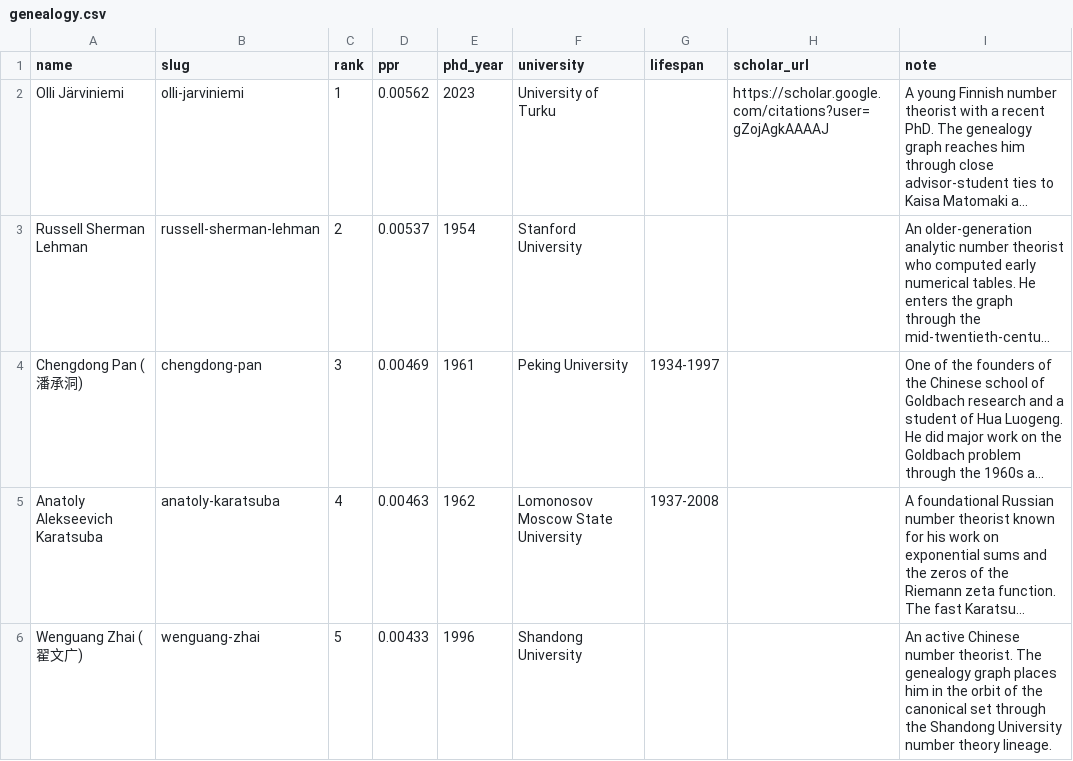
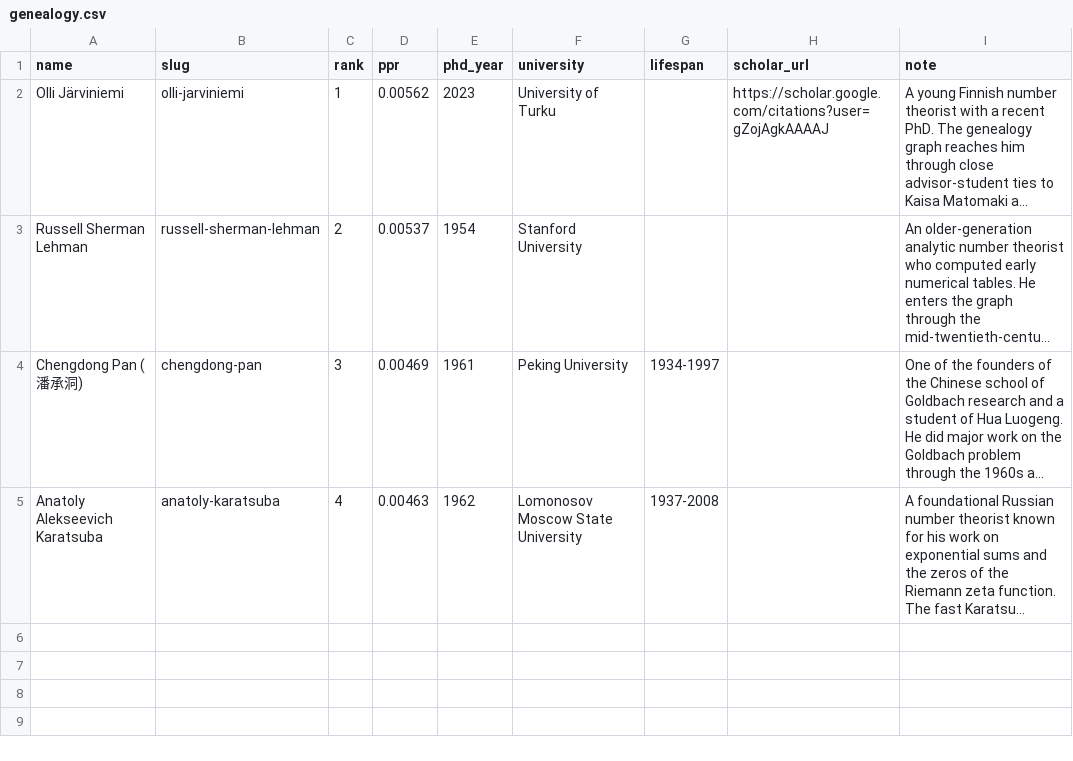
Before and after one commit to sthubbar/wwigr, a CSV file: genealogy.csv, drawn as a sheet; long unchanged cells end in …; the diff names each change by its address in the sheet, - before the commit and + after, or states it on an @@ line.

Commit message:
Apply 5 more exclusions; homepages/Scholar for newcomers; refresh maps and genealogy

```diff
--- a/genealogy.csv
+++ b/genealogy.csv
-row 6: Wenguang Zhai (翟文广) | wenguang-zhai | 5 | 0.00433 | 1996 | Shandong University |  |  | An active Chinese number theorist. The genealogy graph places him in the orbit of the canonical set through the Shandong University number theory lineage.
```
Also changed, not shown: _site/data/wwigr_top100.csv, data_overrides.csv, 29 other files.
